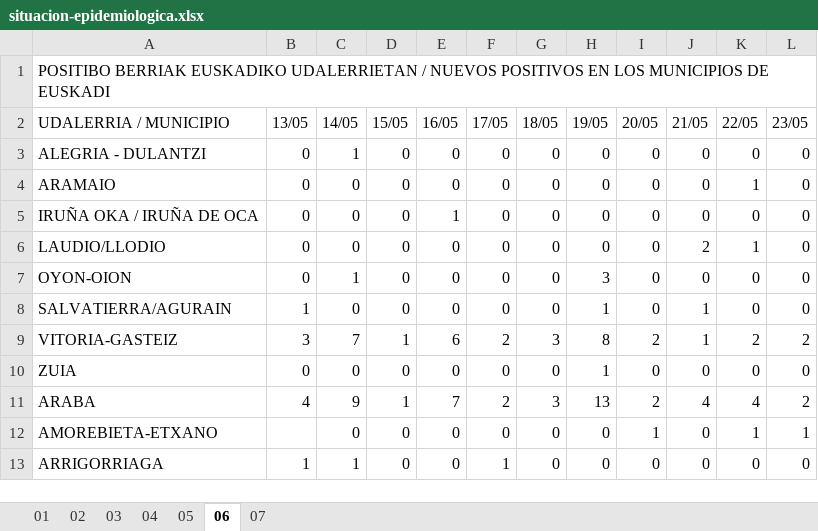
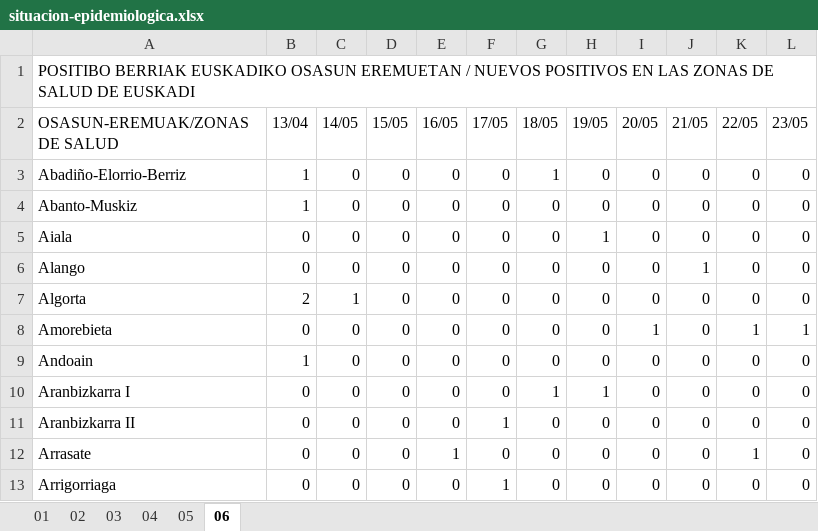
Before and after one commit to numeroteca/covid19, an Excel workbook: data/original/spain/euskadi/situacion-epidemiologica.xlsx, sheet 06, drawn as a sheet; only a part is shown; values as stored, in another font and other column widths than the file's, no borders; removed rows and columns are numbered as before the commit, all else as after; the diff covers the shown part only; the diff names each change by its address in the sheet, - before the commit and + after, or states it on an @@ line.

```diff
--- a/data/original/spain/euskadi/situacion-epidemiologica.xlsx (sheet 06)
+++ b/data/original/spain/euskadi/situacion-epidemiologica.xlsx (sheet 06)
-sheet tab: 07
-A1 (OSASUN-EREMUAK/ZONAS DE SALUD): …BERRIAK EUSKADIKO UDALERRIETAN / NUEVOS POSITIVOS EN LOS MUNICIPIOS DE EUSKADI
+A1 (OSASUN-EREMUAK/ZONAS DE SALUD): …BERRIAK EUSKADIKO OSASUN EREMUETAN / NUEVOS POSITIVOS EN LAS ZONAS DE SALUD DE EUSKADI
-A2: UDALERRIA / MUNICIPIO
+A2: OSASUN-EREMUAK/ZONAS DE SALUD
-B2: 13/05
+B2: 13/04
-A3 (OSASUN-EREMUAK/ZONAS DE SALUD): ALEGRIA - DULANTZI
+A3 (OSASUN-EREMUAK/ZONAS DE SALUD): Abadiño-Elorrio-Berriz
-B3:B4 (13/04): 0
+B3:B4 (13/04): 1
-C3 (14/05): 1
+C3 (14/05): 0
-G3 (18/05): 0
+G3 (18/05): 1
-A4 (OSASUN-EREMUAK/ZONAS DE SALUD): ARAMAIO
+A4 (OSASUN-EREMUAK/ZONAS DE SALUD): Abanto-Muskiz
-K4 (22/05): 1
+K4 (22/05): 0
-A5 (OSASUN-EREMUAK/ZONAS DE SALUD): IRUÑA OKA / IRUÑA DE OCA
+A5 (OSASUN-EREMUAK/ZONAS DE SALUD): Aiala
-E5 (16/05): 1
+E5 (16/05): 0
-H5 (19/05): 0
+H5 (19/05): 1
-A6 (OSASUN-EREMUAK/ZONAS DE SALUD): LAUDIO/LLODIO
+A6 (OSASUN-EREMUAK/ZONAS DE SALUD): Alango
-J6 (21/05): 2
+J6 (21/05): 1
-K6 (22/05): 1
+K6 (22/05): 0
-A7 (OSASUN-EREMUAK/ZONAS DE SALUD): OYON-OION
+A7 (OSASUN-EREMUAK/ZONAS DE SALUD): Algorta
-B7 (13/04): 0
+B7 (13/04): 2
-H7 (19/05): 3
+H7 (19/05): 0
+row 8: Amorebieta | 0 | 0 | 0 | 0 | 0 | 0 | 0 | 1 | 0 | 1 | 1
-A9 (OSASUN-EREMUAK/ZONAS DE SALUD): SALVATIERRA/AGURAIN
+A9 (OSASUN-EREMUAK/ZONAS DE SALUD): Andoain
-H9 (19/05): 1
+H9 (19/05): 0
-J9 (21/05): 1
+J9 (21/05): 0
-row 9: VITORIA-GASTEIZ | 3 | 7 | 1 | 6 | 2 | 3 | 8 | 2 | 1 | 2 | 2
-A10 (OSASUN-EREMUAK/ZONAS DE SALUD): ZUIA
+A10 (OSASUN-EREMUAK/ZONAS DE SALUD): Aranbizkarra I
-G10 (18/05): 0
+G10 (18/05): 1
-row 11: ARABA | 4 | 9 | 1 | 7 | 2 | 3 | 13 | 2 | 4 | 4 | 2
+row 11: Aranbizkarra II | 0 | 0 | 0 | 0 | 1 | 0 | 0 | 0 | 0 | 0 | 0
-A12 (OSASUN-EREMUAK/ZONAS DE SALUD): AMOREBIETA-ETXANO
+A12 (OSASUN-EREMUAK/ZONAS DE SALUD): Arrasate
-B12 (13/04): (empty)
+B12 (13/04): 0
-E12 (16/05): 0
+E12 (16/05): 1
-I12 (20/05): 1
+I12 (20/05): 0
-L12 (23/05): 1
+L12 (23/05): 0
-A13 (OSASUN-EREMUAK/ZONAS DE SALUD): ARRIGORRIAGA
+A13 (OSASUN-EREMUAK/ZONAS DE SALUD): Arrigorriaga
-B13 (13/04): 1
+B13 (13/04): 0
-C13 (14/05): 1
+C13 (14/05): 0
```
Also changed, not shown: 33 added rows, 5 removed rows and 67 edited cells elsewhere in this sheet, sheet 05, sheet 03, sheet 01, sheet 04, sheet 02, 5 other files.
